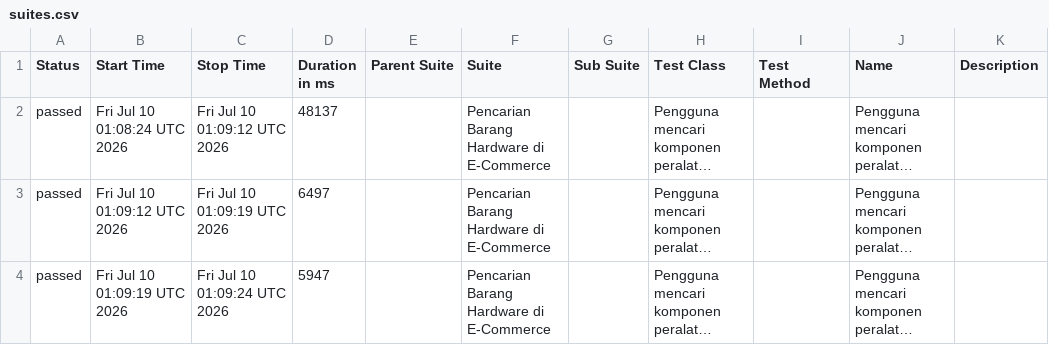
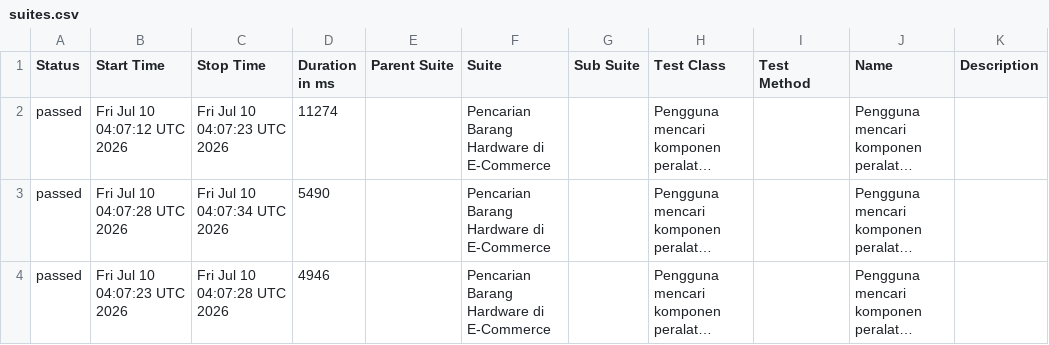
Before and after one commit to akna1997/UnifiedAutomationFramework, a CSV file: data/suites.csv, drawn as a sheet; long unchanged cells end in …; the diff names each change by its address in the sheet, - before the commit and + after, or states it on an @@ line.

```diff
--- a/data/suites.csv
+++ b/data/suites.csv
-B2 (Start Time): Fri Jul 10 01:08:24 UTC 2026
+B2 (Start Time): Fri Jul 10 04:07:12 UTC 2026
-C2 (Stop Time): Fri Jul 10 01:09:12 UTC 2026
+C2 (Stop Time): Fri Jul 10 04:07:23 UTC 2026
-D2 (Duration in ms): 48137
+D2 (Duration in ms): 11274
-B3 (Start Time): Fri Jul 10 01:09:12 UTC 2026
+B3 (Start Time): Fri Jul 10 04:07:28 UTC 2026
-C3 (Stop Time): Fri Jul 10 01:09:19 UTC 2026
+C3 (Stop Time): Fri Jul 10 04:07:34 UTC 2026
-D3 (Duration in ms): 6497
+D3 (Duration in ms): 5490
-B4 (Start Time): Fri Jul 10 01:09:19 UTC 2026
+B4 (Start Time): Fri Jul 10 04:07:23 UTC 2026
-C4 (Stop Time): Fri Jul 10 01:09:24 UTC 2026
+C4 (Stop Time): Fri Jul 10 04:07:28 UTC 2026
-D4 (Duration in ms): 5947
+D4 (Duration in ms): 4946
```
Also changed, not shown: 26 other files.
